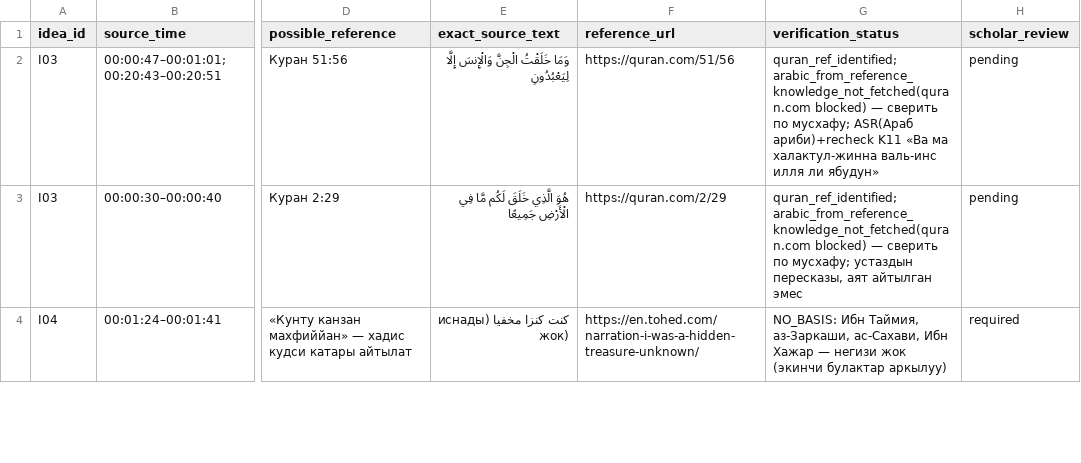
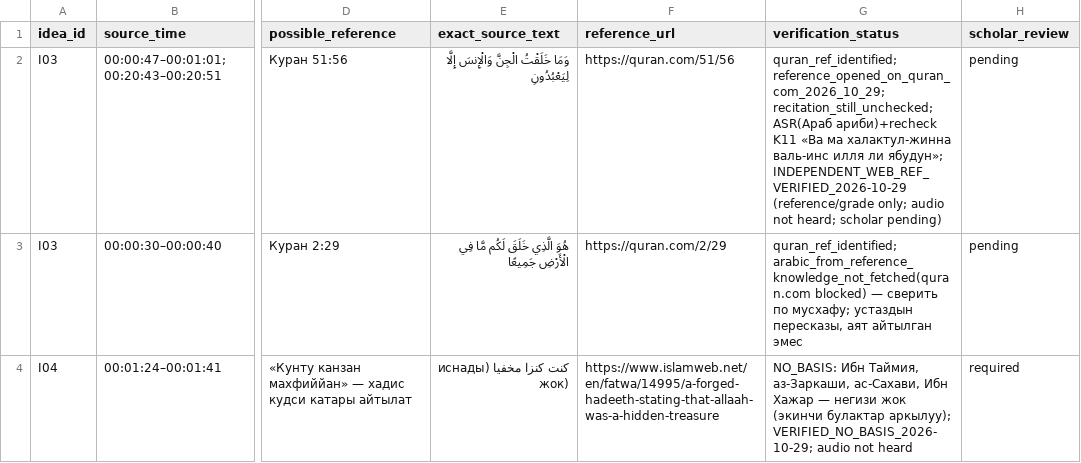
Before and after one commit to adiletgpt6-beep/lesson-80, a CSV file: lessons/003/analysis/sources-review.csv, drawn as a sheet; only a part is shown, gaps mark what is left out; the diff covers the shown part only; the diff names each change by its address in the sheet, - before the commit and + after, or states it on an @@ line.

Commit message:
Source QA: independently verify 12 primary references and replace weak-report links

```diff
--- a/lessons/003/analysis/sources-review.csv
+++ b/lessons/003/analysis/sources-review.csv
-G2 (verification_status): quran_ref_identified; arabic_from_reference_knowledge_not_fetched(quran.com blocked) — сверить по мусхафу; ASR(Араб ариби)+recheck K11 «Ва ма халактул-жинна валь-инс илля ли ябудун»
+G2 (verification_status): quran_ref_identified; reference_opened_on_quran_com_2026_10_29; recitation_still_unchecked; ASR(Араб ариби)+recheck K11 «Ва ма халактул-жинна валь-инс илля ли ябудун»; INDEPENDENT_WEB_REF_VERIFIED_2026-10-29 (reference/grade only; audio not heard; scholar pending)
-F4 (reference_url): https://en.tohed.com/narration-i-was-a-hidden-treasure-unknown/
+F4 (reference_url): https://www.islamweb.net/en/fatwa/14995/a-forged-hadeeth-stating-that-allaah-was-a-hidden-treasure
-G4 (verification_status): …(экинчи булактар аркылуу)
+G4 (verification_status): …(экинчи булактар аркылуу); VERIFIED_NO_BASIS_2026-10-29; audio not heard
```
Also changed, not shown: 13 edited cells elsewhere in this file.
